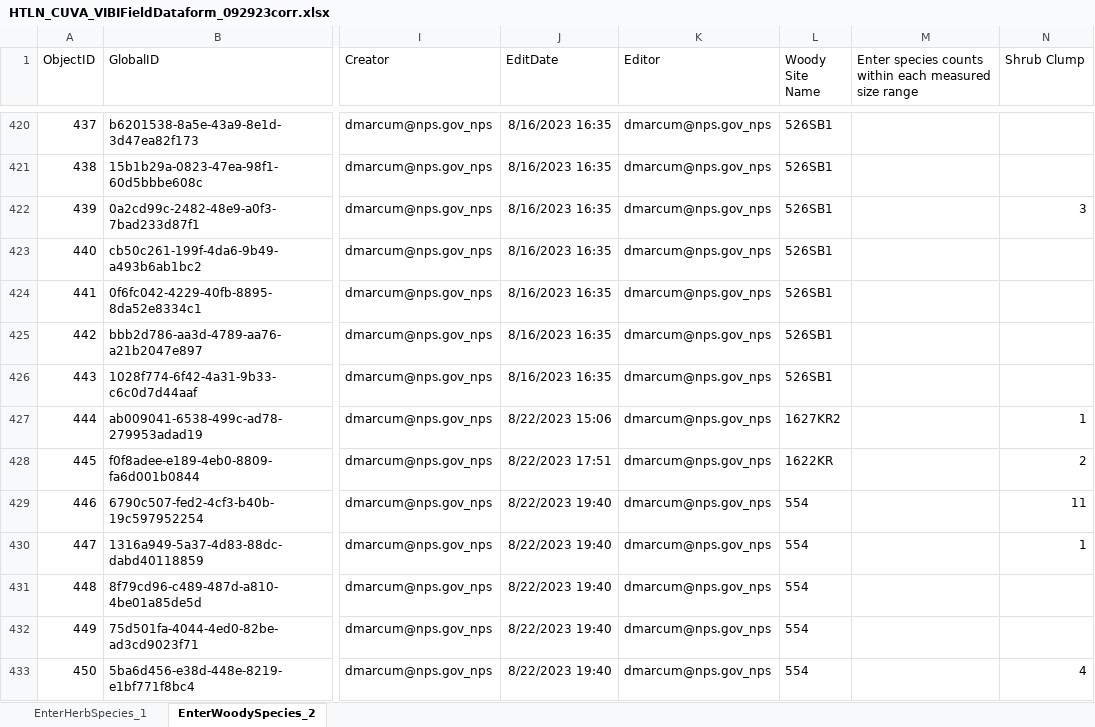
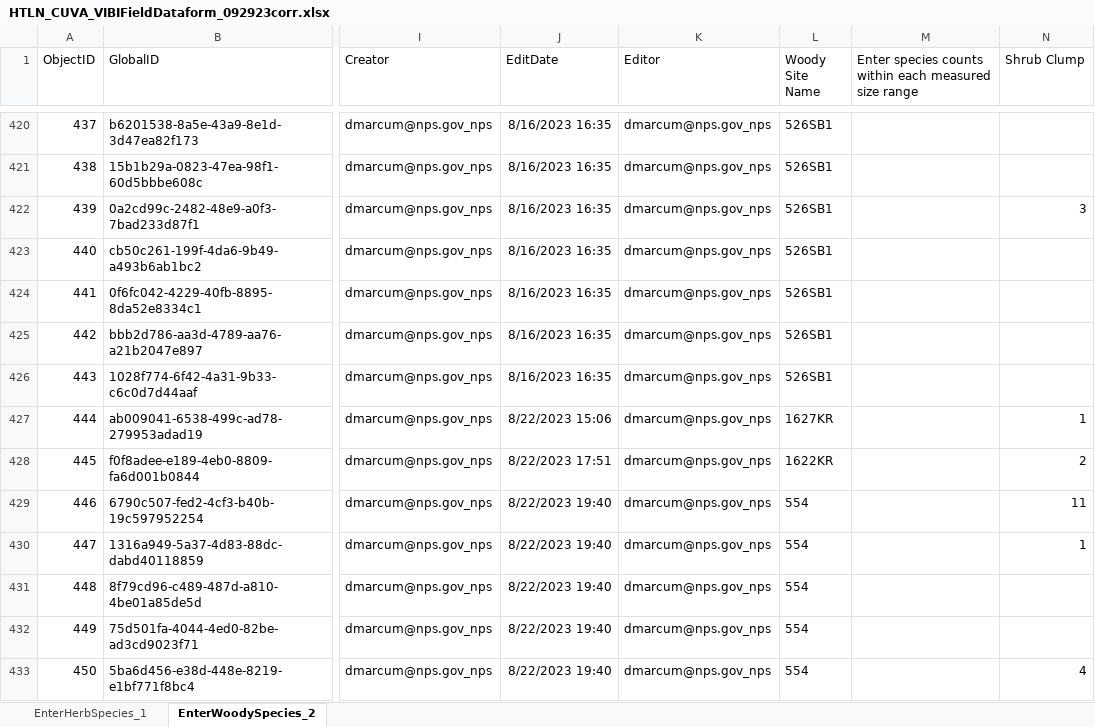
Before and after one commit to nationalparkservice/HTLN-Data-Capture-Scripts, an Excel workbook: wetlands/src/VIBI-BigTrees/HTLN_CUVA_VIBIFieldDataform_092923corr.xlsx, sheet EnterWoodySpecies_2, drawn as a sheet; only a part is shown, gaps mark what is left out; values as stored, in another font and other column widths than the file's, no borders; the diff names each change by its address in the sheet, - before the commit and + after, or states it on an @@ line.

```diff
--- a/wetlands/src/VIBI-BigTrees/HTLN_CUVA_VIBIFieldDataform_092923corr.xlsx (sheet EnterWoodySpecies_2)
+++ b/wetlands/src/VIBI-BigTrees/HTLN_CUVA_VIBIFieldDataform_092923corr.xlsx (sheet EnterWoodySpecies_2)
-L427 (Woody Site Name): 1627KR2
+L427 (Woody Site Name): 1627KR
```
Also changed, not shown: wetlands/src/VIBI-BigTrees/HTLN_CUVA_VIBIFieldDataform_072123corr.xlsx, wetlands/src/VIBI-BigTrees/HTLN_CUVA_VIBIFieldDataform_083023corr.xlsx, 16 other files.
